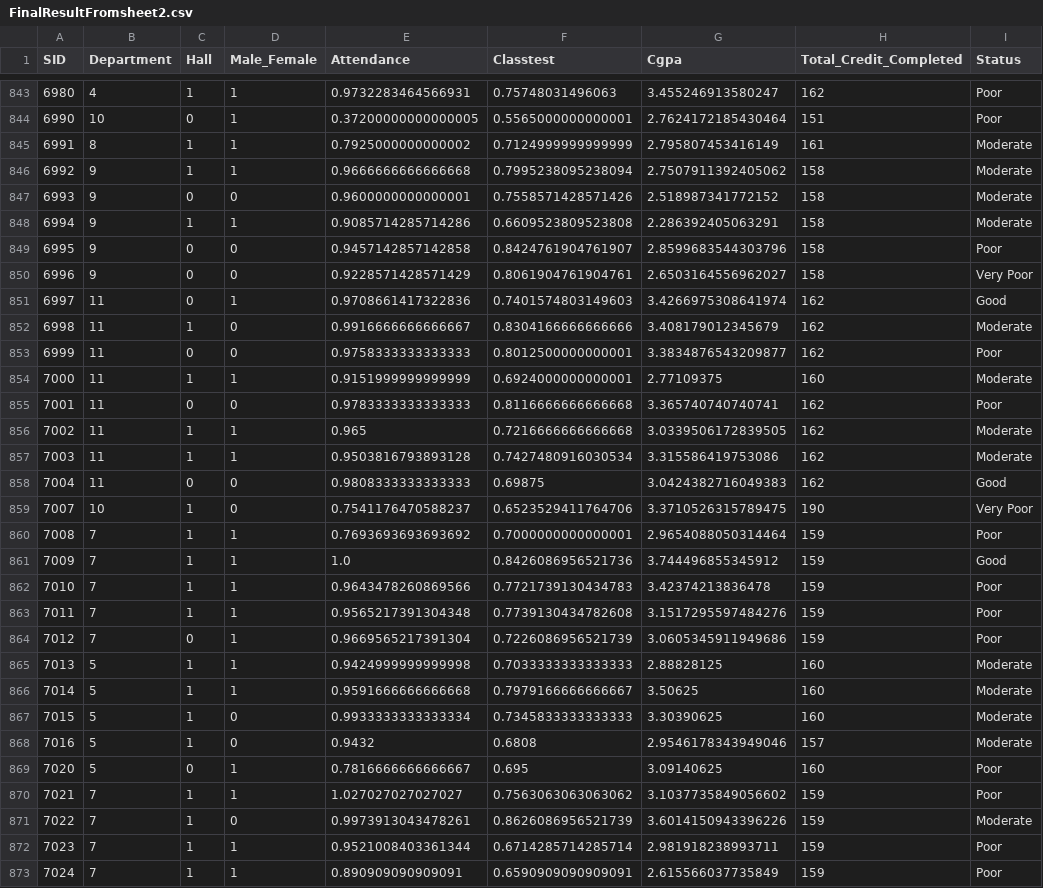
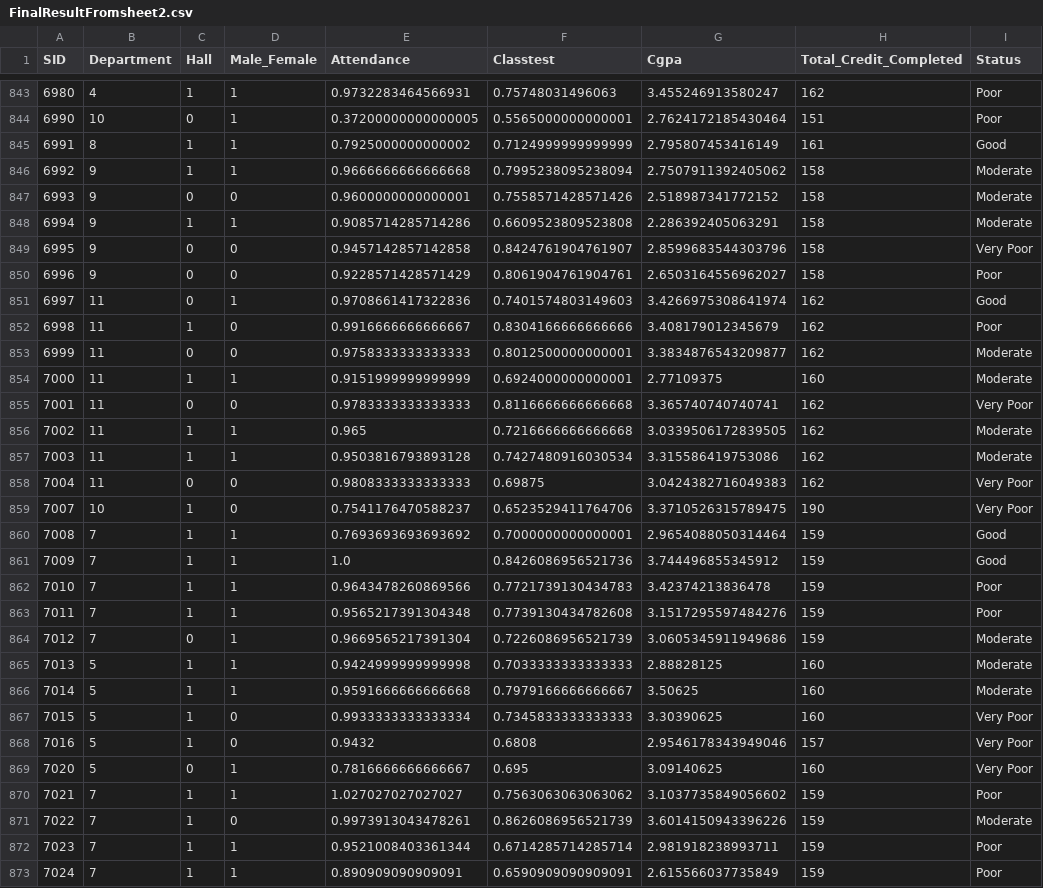
Before and after one commit to alvi17/Data_PreProcessingAndAnalysis, a CSV file: FinalResultFromsheet2.csv, drawn as a sheet; only a part is shown, gaps mark what is left out; the diff covers the shown part only.

Commit message:
with algorithm arch credit fixed2

```diff
--- a/FinalResultFromsheet2.csv
+++ b/FinalResultFromsheet2.csv
@@ -844,3 +844,3 @@ SID,Department,Hall,Male_Female,Attendance,Classtest,Cgpa,Total_Credit_Completed
 6990,10,0,1,0.37200000000000005,0.5565000000000001,2.7624172185430464,151,Poor
-6991,8,1,1,0.7925000000000002,0.7124999999999999,2.795807453416149,161,Moderate
+6991,8,1,1,0.7925000000000002,0.7124999999999999,2.795807453416149,161,Good
 6992,9,1,1,0.9666666666666668,0.7995238095238094,2.7507911392405062,158,Moderate
@@ -848,14 +848,14 @@ SID,Department,Hall,Male_Female,Attendance,Classtest,Cgpa,Total_Credit_Completed
 6994,9,1,1,0.9085714285714286,0.6609523809523808,2.286392405063291,158,Moderate
-6995,9,0,0,0.9457142857142858,0.8424761904761907,2.8599683544303796,158,Poor
-6996,9,0,0,0.9228571428571429,0.8061904761904761,2.6503164556962027,158,Very Poor
+6995,9,0,0,0.9457142857142858,0.8424761904761907,2.8599683544303796,158,Very Poor
+6996,9,0,0,0.9228571428571429,0.8061904761904761,2.6503164556962027,158,Poor
 6997,11,0,1,0.9708661417322836,0.7401574803149603,3.4266975308641974,162,Good
-6998,11,1,0,0.9916666666666667,0.8304166666666666,3.408179012345679,162,Moderate
-6999,11,0,0,0.9758333333333333,0.8012500000000001,3.3834876543209877,162,Poor
+6998,11,1,0,0.9916666666666667,0.8304166666666666,3.408179012345679,162,Poor
+6999,11,0,0,0.9758333333333333,0.8012500000000001,3.3834876543209877,162,Moderate
 7000,11,1,1,0.9151999999999999,0.6924000000000001,2.77109375,160,Moderate
-7001,11,0,0,0.9783333333333333,0.8116666666666668,3.365740740740741,162,Poor
+7001,11,0,0,0.9783333333333333,0.8116666666666668,3.365740740740741,162,Very Poor
 7002,11,1,1,0.965,0.7216666666666668,3.0339506172839505,162,Moderate
 7003,11,1,1,0.9503816793893128,0.7427480916030534,3.315586419753086,162,Moderate
-7004,11,0,0,0.9808333333333333,0.69875,3.0424382716049383,162,Good
+7004,11,0,0,0.9808333333333333,0.69875,3.0424382716049383,162,Very Poor
 7007,10,1,0,0.7541176470588237,0.6523529411764706,3.3710526315789475,190,Very Poor
-7008,7,1,1,0.7693693693693692,0.7000000000000001,2.9654088050314464,159,Poor
+7008,7,1,1,0.7693693693693692,0.7000000000000001,2.9654088050314464,159,Good
 7009,7,1,1,1.0,0.8426086956521736,3.744496855345912,159,Good
@@ -863,8 +863,8 @@ SID,Department,Hall,Male_Female,Attendance,Classtest,Cgpa,Total_Credit_Completed
 7011,7,1,1,0.9565217391304348,0.7739130434782608,3.1517295597484276,159,Poor
-7012,7,0,1,0.9669565217391304,0.7226086956521739,3.0605345911949686,159,Poor
+7012,7,0,1,0.9669565217391304,0.7226086956521739,3.0605345911949686,159,Moderate
 7013,5,1,1,0.9424999999999998,0.7033333333333333,2.88828125,160,Moderate
 7014,5,1,1,0.9591666666666668,0.7979166666666667,3.50625,160,Moderate
-7015,5,1,0,0.9933333333333334,0.7345833333333333,3.30390625,160,Moderate
-7016,5,1,0,0.9432,0.6808,2.9546178343949046,157,Moderate
-7020,5,0,1,0.7816666666666667,0.695,3.09140625,160,Poor
+7015,5,1,0,0.9933333333333334,0.7345833333333333,3.30390625,160,Very Poor
+7016,5,1,0,0.9432,0.6808,2.9546178343949046,157,Very Poor
+7020,5,0,1,0.7816666666666667,0.695,3.09140625,160,Very Poor
 7021,7,1,1,1.027027027027027,0.7563063063063062,3.1037735849056602,159,Poor
```
Also changed, not shown: 164 edited cells elsewhere in this file, 9 other files.
